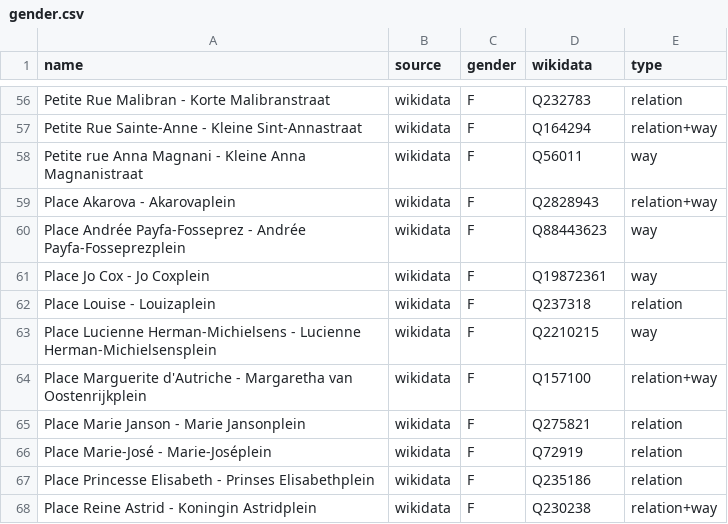
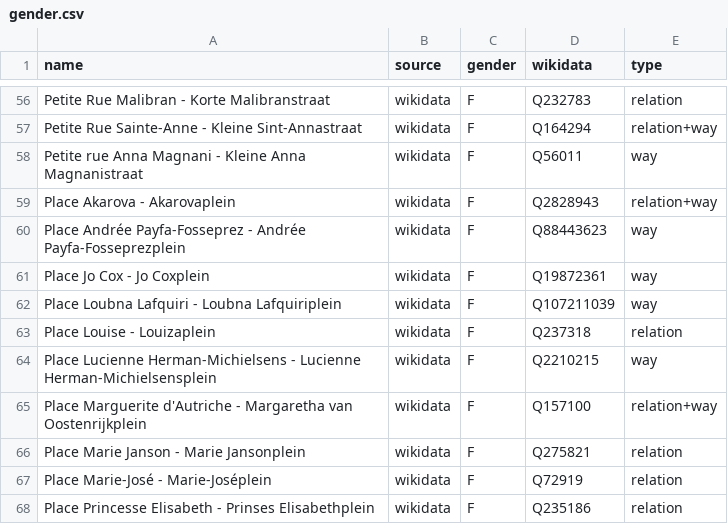
Before and after one commit to EqualStreetNames/equalstreetnames-brussels, a CSV file: data/gender.csv, drawn as a sheet; only a part is shown, gaps mark what is left out; the shorter side is filled out with more unchanged rows.

```diff
--- a/data/gender.csv
+++ b/data/gender.csv
@@ -61,2 +61,3 @@ name,source,gender,wikidata,type
 "Place Jo Cox - Jo Coxplein",wikidata,F,Q19872361,way
+"Place Loubna Lafquiri - Loubna Lafquiriplein",wikidata,F,Q107211039,way
 "Place Louise - Louizaplein",wikidata,F,Q237318,relation
```
Also changed, not shown: data/other.csv, 3 other files.
